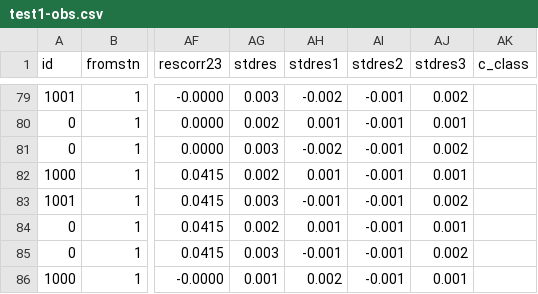
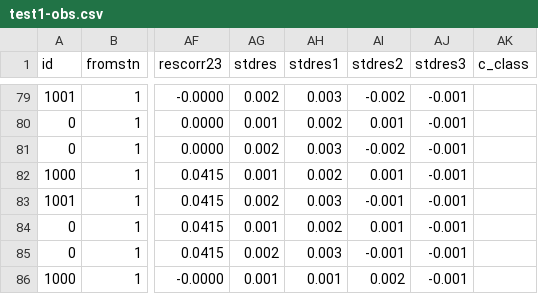
Before and after one commit to linz/snap, a CSV file: regression_tests/snap/check/test1-obs.csv, drawn as a sheet; only a part is shown, gaps mark what is left out; the diff covers the shown part only; the diff names each change by its address in the sheet, - before the commit and + after, or states it on an @@ line.

```diff
--- a/regression_tests/snap/check/test1-obs.csv
+++ b/regression_tests/snap/check/test1-obs.csv
-AG79 (stdres): 0.003
+AG79 (stdres): 0.002
-AH79 (stdres1): -0.002
+AH79 (stdres1): 0.003
-AI79 (stdres2): -0.001
+AI79 (stdres2): -0.002
-AJ79 (stdres3): 0.002
+AJ79 (stdres3): -0.001
-AG80 (stdres): 0.002
+AG80 (stdres): 0.001
-AH80 (stdres1): 0.001
+AH80 (stdres1): 0.002
-AI80 (stdres2): -0.001
+AI80 (stdres2): 0.001
-AJ80 (stdres3): 0.001
+AJ80 (stdres3): -0.001
-AG81 (stdres): 0.003
+AG81 (stdres): 0.002
-AH81 (stdres1): -0.002
+AH81 (stdres1): 0.003
-AI81 (stdres2): -0.001
+AI81 (stdres2): -0.002
-AJ81 (stdres3): 0.002
+AJ81 (stdres3): -0.001
-AG82 (stdres): 0.002
+AG82 (stdres): 0.001
-AH82 (stdres1): 0.001
+AH82 (stdres1): 0.002
-AI82 (stdres2): -0.001
+AI82 (stdres2): 0.001
-AJ82 (stdres3): 0.001
+AJ82 (stdres3): -0.001
-AG83 (stdres): 0.003
+AG83 (stdres): 0.002
-AH83 (stdres1): -0.001
+AH83 (stdres1): 0.003
-AJ83 (stdres3): 0.002
+AJ83 (stdres3): -0.001
-AG84 (stdres): 0.002
+AG84 (stdres): 0.001
-AH84 (stdres1): 0.001
+AH84 (stdres1): 0.002
-AI84 (stdres2): -0.001
+AI84 (stdres2): 0.001
-AJ84 (stdres3): 0.001
+AJ84 (stdres3): -0.001
-AG85 (stdres): 0.003
+AG85 (stdres): 0.002
-AH85 (stdres1): -0.001
+AH85 (stdres1): 0.003
-AJ85 (stdres3): 0.002
+AJ85 (stdres3): -0.001
-AH86 (stdres1): 0.002
+AH86 (stdres1): 0.001
-AI86 (stdres2): -0.001
+AI86 (stdres2): 0.002
-AJ86 (stdres3): 0.001
+AJ86 (stdres3): -0.001
```
Also changed, not shown: 116 edited cells elsewhere in this file, regression_tests/snap/check/test1-metadata.csv, regression_tests/snap/check/test1a-metadata.csv, 8 other files.
